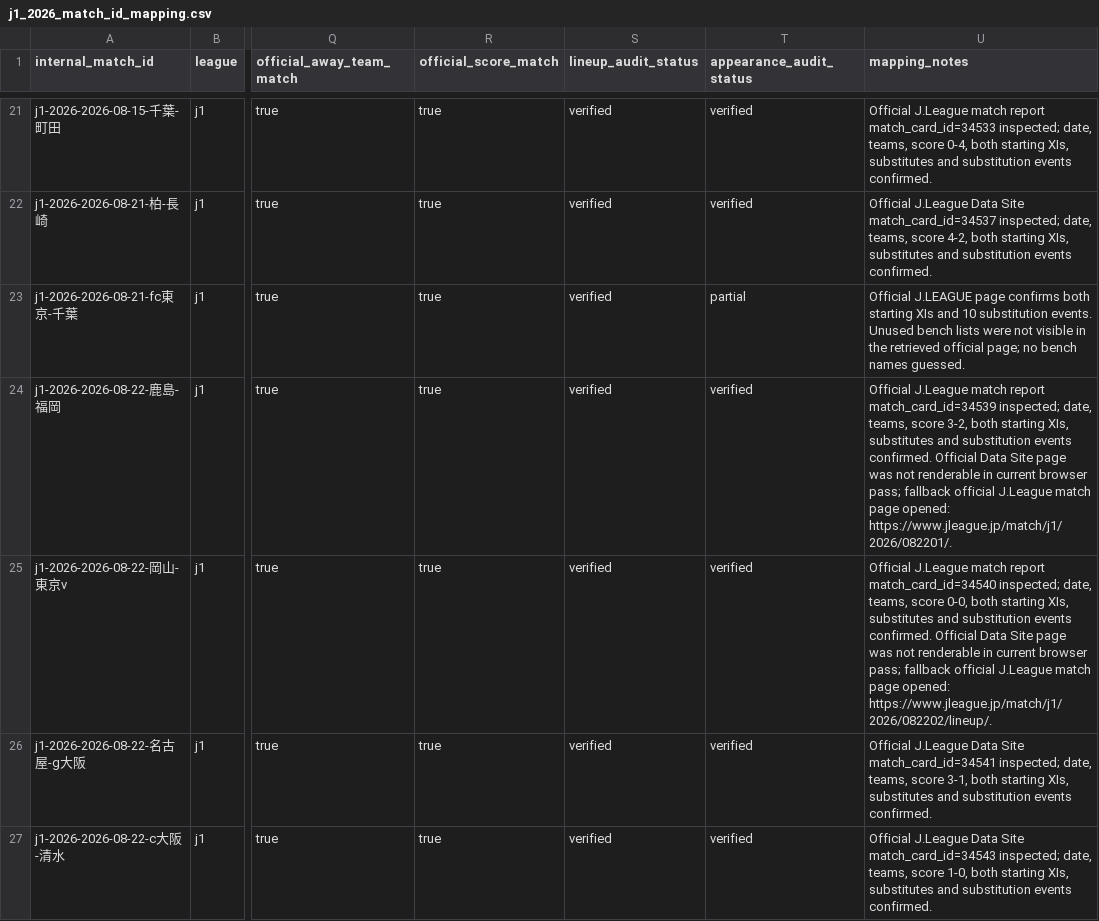
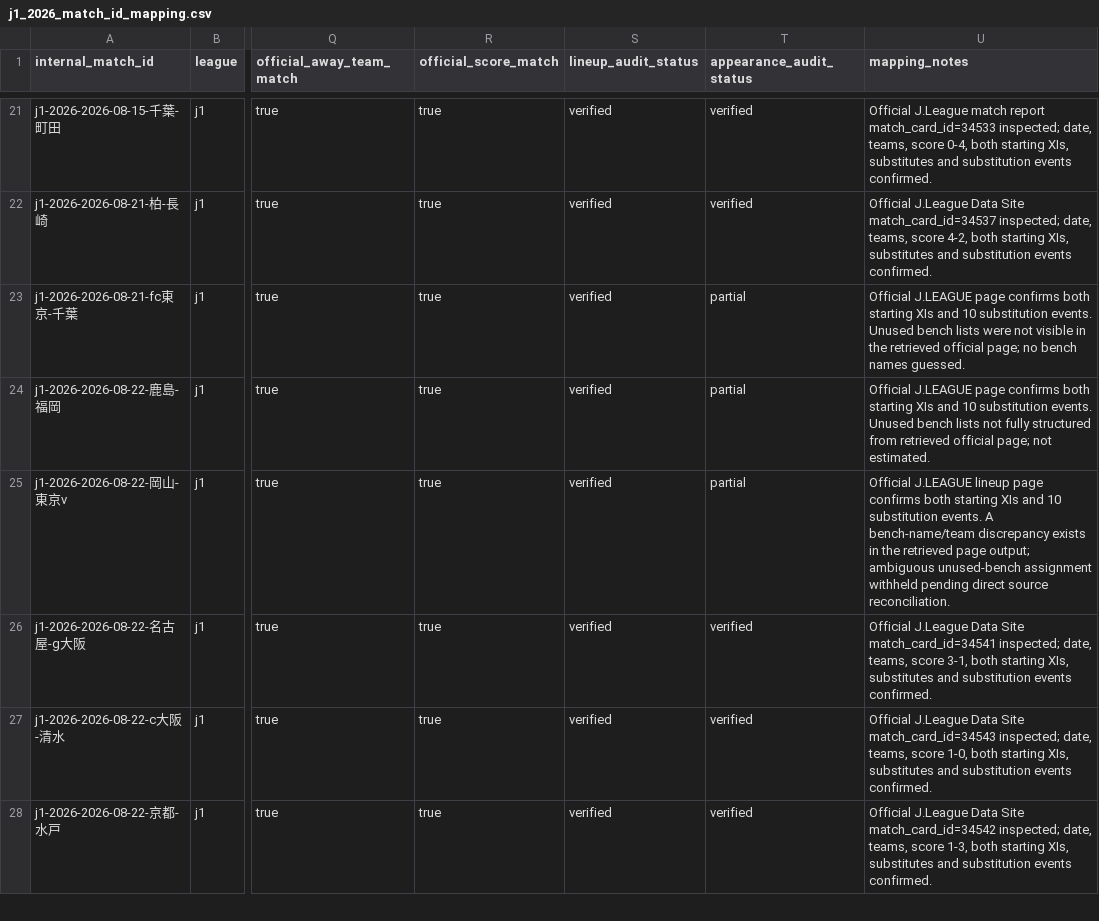
Before and after one commit to zj03204112-hub/-, a CSV file: data/season_match_detail/j1_2026_match_id_mapping.csv, drawn as a sheet; only a part is shown, gaps mark what is left out; the shorter side is filled out with more unchanged rows; the diff names each change by its address in the sheet, - before the commit and + after, or states it on an @@ line.

Commit message:
Record partial appearance audit for Kashima-Fukuoka and Okayama-Tokyo Verdy

```diff
--- a/data/season_match_detail/j1_2026_match_id_mapping.csv
+++ b/data/season_match_detail/j1_2026_match_id_mapping.csv
-T24:T25 (appearance_audit_status): verified
+T24:T25 (appearance_audit_status): partial
-U24 (mapping_notes): Official J.League match report match_card_id=34539 inspected; date, teams, score 3-2, both starting XIs, substitutes and substitution events confirmed. Official Data Site page was not renderable in current browser pass; fallback official J.League match page opened: https://www.jleague.jp/match/j1/2026/082201/.
+U24 (mapping_notes): Official J.LEAGUE page confirms both starting XIs and 10 substitution events. Unused bench lists not fully structured from retrieved official page; not estimated.
-U25 (mapping_notes): Official J.League match report match_card_id=34540 inspected; date, teams, score 0-0, both starting XIs, substitutes and substitution events confirmed. Official Data Site page was not renderable in current browser pass; fallback official J.League match page opened: https://www.jleague.jp/match/j1/2026/082202/lineup/.
+U25 (mapping_notes): Official J.LEAGUE lineup page confirms both starting XIs and 10 substitution events. A bench-name/team discrepancy exists in the retrieved page output; ambiguous unused-bench assignment withheld pending direct source reconciliation.
```
